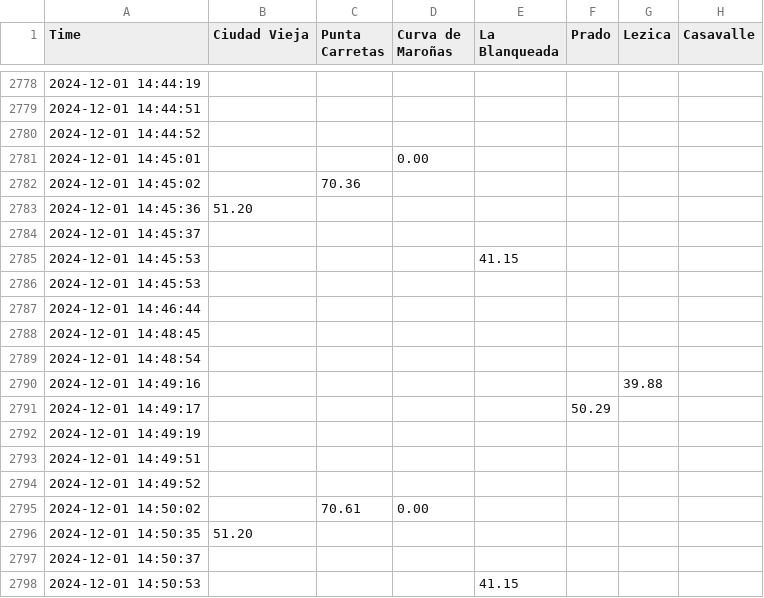
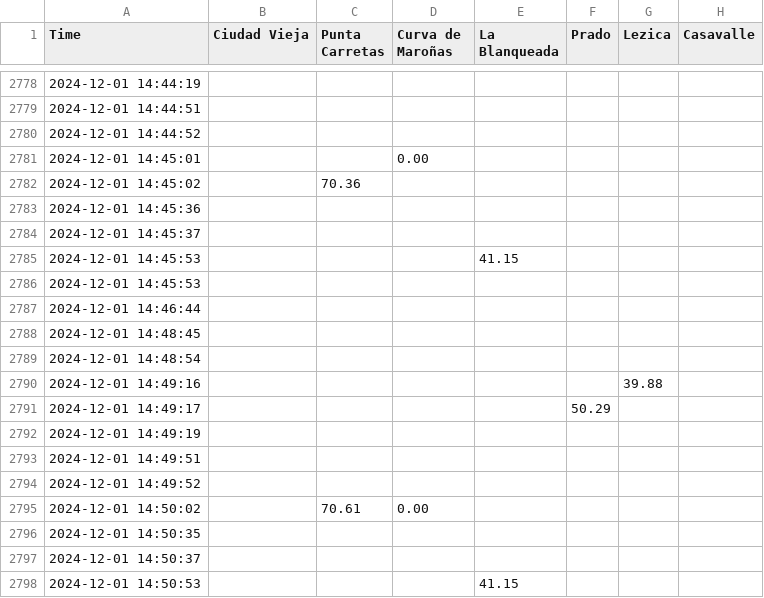
Before and after one commit to Mateou222/Programa-Procesamiento-datos-pluviometricos-Grafana, a CSV file: Datos grafana/Precipitaciones - Acumulado diario-data-as-joinbyfield-2024-12-26 12_53_02.csv, drawn as a sheet; only a part is shown, gaps mark what is left out; the diff covers the shown part only; the diff names each change by its address in the sheet, - before the commit and + after, or states it on an @@ line.

```diff
--- a/Datos grafana/Precipitaciones - Acumulado diario-data-as-joinbyfield-2024-12-26 12_53_02.csv
+++ b/Datos grafana/Precipitaciones - Acumulado diario-data-as-joinbyfield-2024-12-26 12_53_02.csv
-B2783 (Ciudad Vieja): 51.20
+B2783 (Ciudad Vieja): (empty)
-B2796 (Ciudad Vieja): 51.20
+B2796 (Ciudad Vieja): (empty)
```
Also changed, not shown: 5 edited cells elsewhere in this file, 3 other files.
